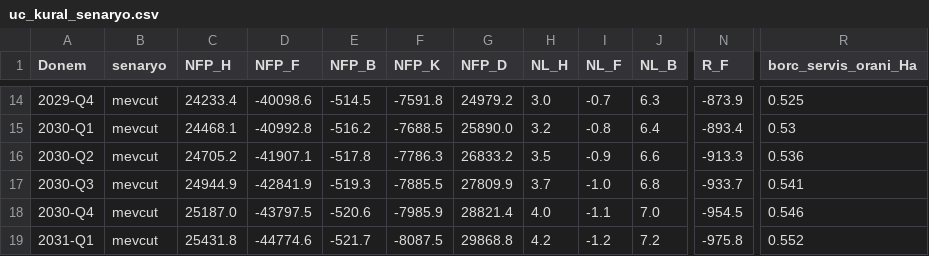
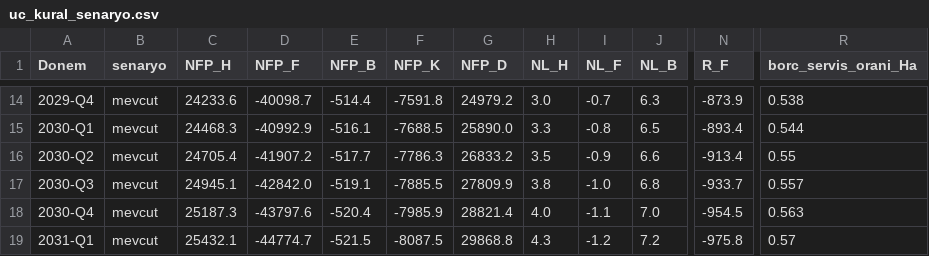
Before and after one commit to saydamonur2002-tech/zarar-teorisi, a CSV file: uc_kural_senaryo.csv, drawn as a sheet; only a part is shown, gaps mark what is left out; the diff covers the shown part only; the diff names each change by its address in the sheet, - before the commit and + after, or states it on an @@ line.

```diff
--- a/uc_kural_senaryo.csv
+++ b/uc_kural_senaryo.csv
-C14 (NFP_H): 24233.4
+C14 (NFP_H): 24233.6
-D14 (NFP_F): -40098.6
+D14 (NFP_F): -40098.7
-E14 (NFP_B): -514.5
+E14 (NFP_B): -514.4
-R14 (borc_servis_orani_Ha): 0.525
+R14 (borc_servis_orani_Ha): 0.538
-C15 (NFP_H): 24468.1
+C15 (NFP_H): 24468.3
-D15 (NFP_F): -40992.8
+D15 (NFP_F): -40992.9
-E15 (NFP_B): -516.2
+E15 (NFP_B): -516.1
-H15 (NL_H): 3.2
+H15 (NL_H): 3.3
-J15 (NL_B): 6.4
+J15 (NL_B): 6.5
-R15 (borc_servis_orani_Ha): 0.53
+R15 (borc_servis_orani_Ha): 0.544
-C16 (NFP_H): 24705.2
+C16 (NFP_H): 24705.4
-D16 (NFP_F): -41907.1
+D16 (NFP_F): -41907.2
-E16 (NFP_B): -517.8
+E16 (NFP_B): -517.7
-N16 (R_F): -913.3
+N16 (R_F): -913.4
-R16 (borc_servis_orani_Ha): 0.536
+R16 (borc_servis_orani_Ha): 0.55
-C17 (NFP_H): 24944.9
+C17 (NFP_H): 24945.1
-D17 (NFP_F): -42841.9
+D17 (NFP_F): -42842.0
-E17 (NFP_B): -519.3
+E17 (NFP_B): -519.1
-H17 (NL_H): 3.7
+H17 (NL_H): 3.8
-R17 (borc_servis_orani_Ha): 0.541
+R17 (borc_servis_orani_Ha): 0.557
-C18 (NFP_H): 25187.0
+C18 (NFP_H): 25187.3
-D18 (NFP_F): -43797.5
+D18 (NFP_F): -43797.6
-E18 (NFP_B): -520.6
+E18 (NFP_B): -520.4
-R18 (borc_servis_orani_Ha): 0.546
+R18 (borc_servis_orani_Ha): 0.563
-C19 (NFP_H): 25431.8
+C19 (NFP_H): 25432.1
-D19 (NFP_F): -44774.6
+D19 (NFP_F): -44774.7
-E19 (NFP_B): -521.7
+E19 (NFP_B): -521.5
-H19 (NL_H): 4.2
+H19 (NL_H): 4.3
-R19 (borc_servis_orani_Ha): 0.552
+R19 (borc_servis_orani_Ha): 0.57
```
Also changed, not shown: 47 edited cells elsewhere in this file, maliyet_kar_orani.csv, maliyet_kar_orani_duyarlik.csv, 17 other files.
